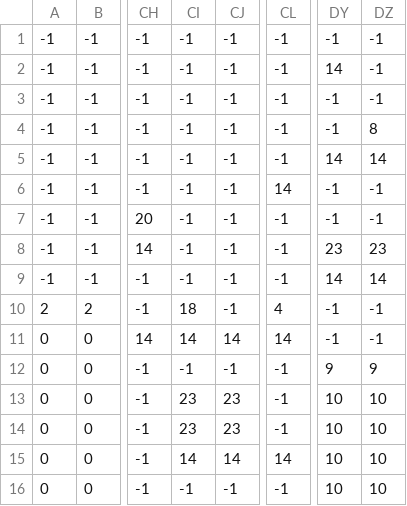
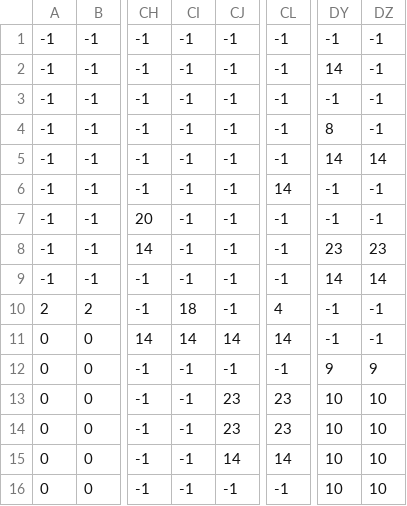
Before and after one commit to Kaio54547568/Python-Wizard-Game, a CSV file: level/level1_data.csv, drawn as a sheet; only a part is shown, gaps mark what is left out; the diff names each change by its address in the sheet, - before the commit and + after, or states it on an @@ line.

```diff
--- a/level/level1_data.csv
+++ b/level/level1_data.csv
-DY4: -1
+DY4: 8
-DZ4: 8
+DZ4: -1
-CI13:CI14: 23
+CI13:CI14: -1
-CL13:CL14: -1
+CL13:CL14: 23
-CI15: 14
+CI15: -1
```
Also changed, not shown: level/level2_data.csv, 19 other files.
